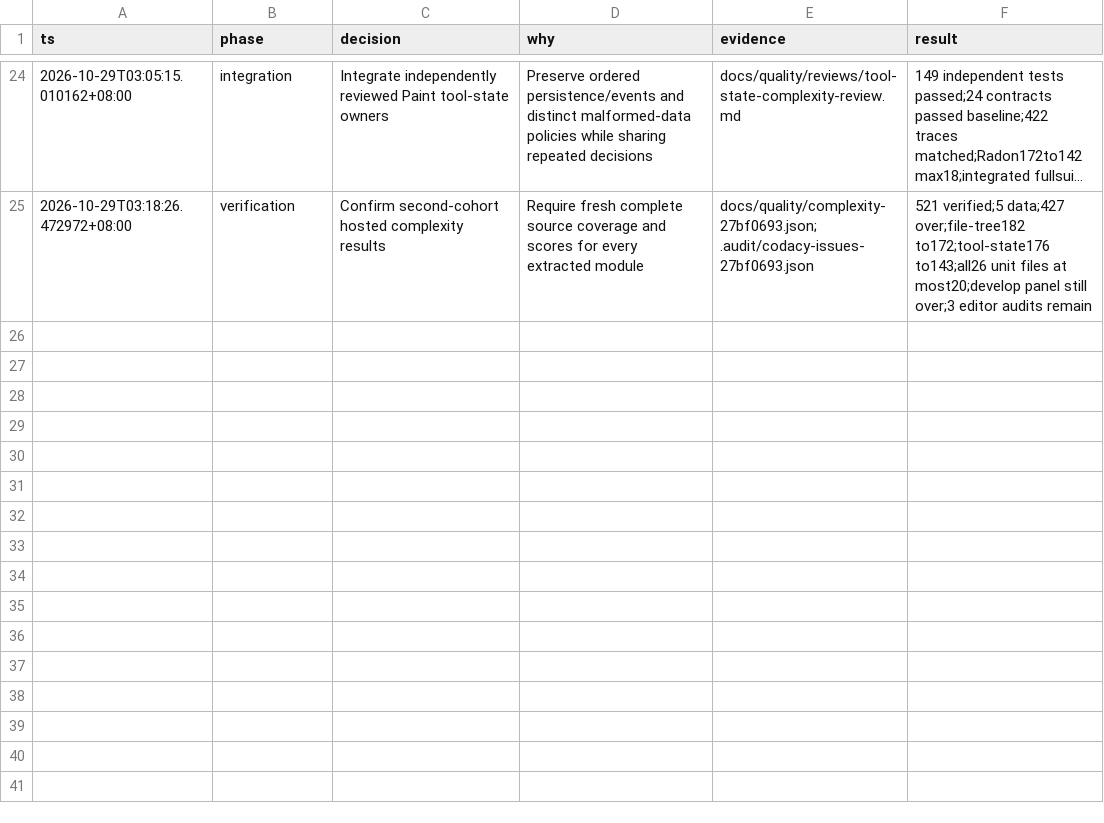
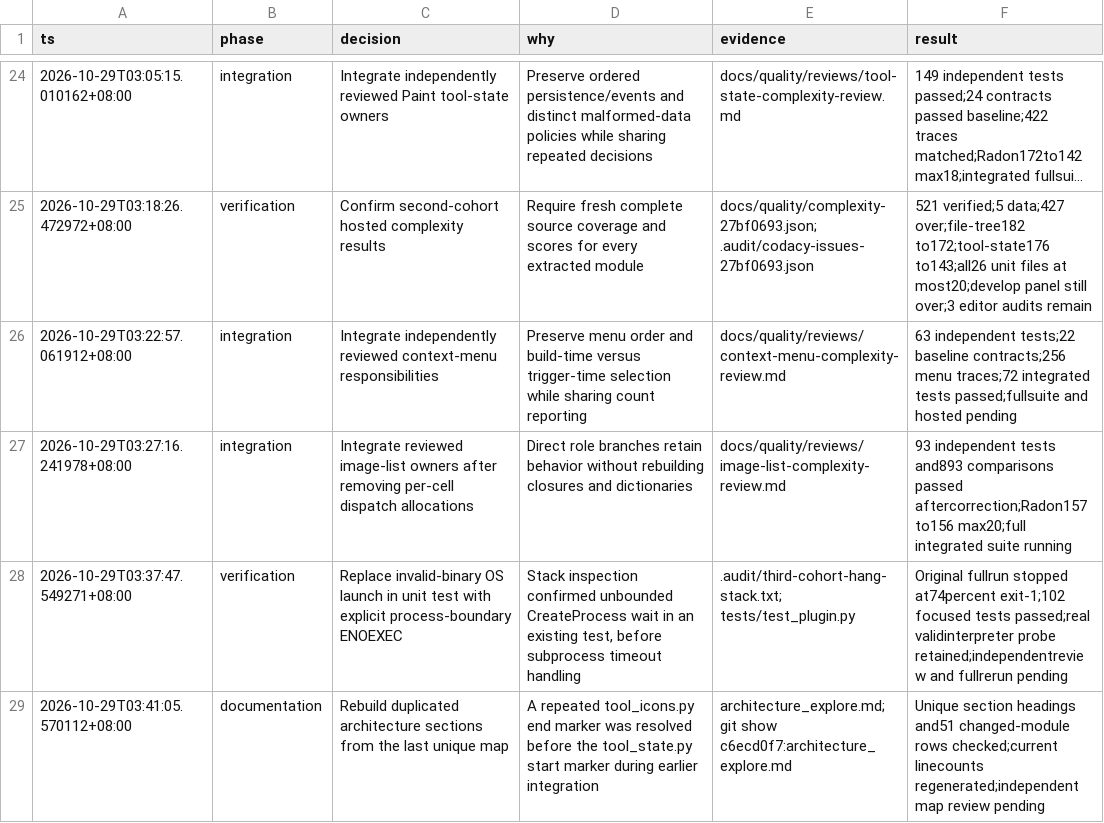
Before and after one commit to JeffreyChen-s-Utils/Imervue, a TSV file: docs/quality/complexity-decisions.tsv, drawn as a sheet; only a part is shown, gaps mark what is left out; long unchanged cells end in ….

Commit message:
quality: simplify image-list and context-menu responsibilities

```diff
--- a/docs/quality/complexity-decisions.tsv
+++ b/docs/quality/complexity-decisions.tsv
@@ -25 +25,5 @@ ts	phase	decision	why	evidence	result
 2026-10-29T03:18:26.472972+08:00	verification	Confirm second-cohort hosted complexity results	Require fresh complete source coverage and scores for every extracted module	docs/quality/complexity-27bf0693.json; .audit/codacy-issues-27bf0693.json	521 verified;5 data;427 over;file-tree182 to172;tool-state176 to143;all26 unit files at most20;develop panel still over;3 editor audits remain
+2026-10-29T03:22:57.061912+08:00	integration	Integrate independently reviewed context-menu responsibilities	Preserve menu order and build-time versus trigger-time selection while sharing count reporting	docs/quality/reviews/context-menu-complexity-review.md	63 independent tests;22 baseline contracts;256 menu traces;72 integrated tests passed;fullsuite and hosted pending
+2026-10-29T03:27:16.241978+08:00	integration	Integrate reviewed image-list owners after removing per-cell dispatch allocations	Direct role branches retain behavior without rebuilding closures and dictionaries	docs/quality/reviews/image-list-complexity-review.md	93 independent tests and893 comparisons passed aftercorrection;Radon157 to156 max20;full integrated suite running
+2026-10-29T03:37:47.549271+08:00	verification	Replace invalid-binary OS launch in unit test with explicit process-boundary ENOEXEC	Stack inspection confirmed unbounded CreateProcess wait in an existing test, before subprocess timeout handling	.audit/third-cohort-hang-stack.txt; tests/test_plugin.py	Original fullrun stopped at74percent exit-1;102 focused tests passed;real validinterpreter probe retained;independentreview and fullrerun pending
+2026-10-29T03:41:05.570112+08:00	documentation	Rebuild duplicated architecture sections from the last unique map	A repeated tool_icons.py end marker was resolved before the tool_state.py start marker during earlier integration	architecture_explore.md; git show c6ecd0f7:architecture_explore.md	Unique section headings and51 changed-module rows checked;current linecounts regenerated;independent map review pending
```
Also changed, not shown: 39 other files.
